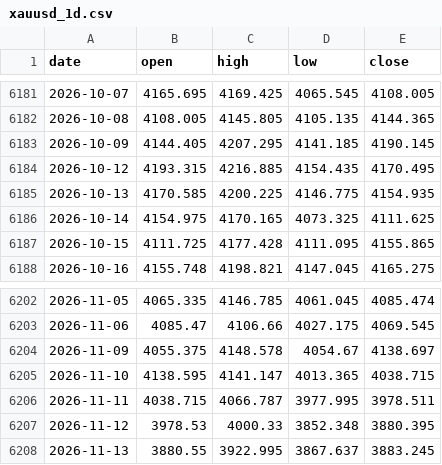
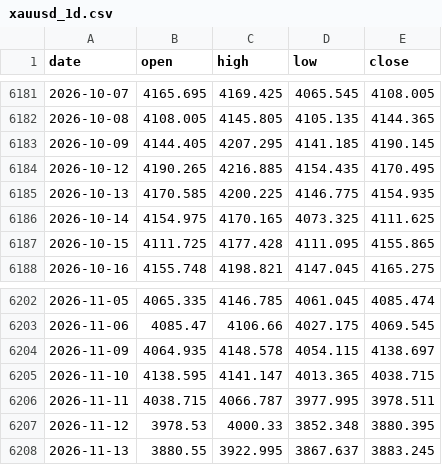
Before and after one commit to AnasKhan2581-star/SmartMoneyBOS, a CSV file: data/xauusd_1d.csv, drawn as a sheet; only a part is shown, gaps mark what is left out.

```diff
--- a/data/xauusd_1d.csv
+++ b/data/xauusd_1d.csv
@@ -6183,3 +6183,3 @@ date,open,high,low,close
 2026-10-09,4144.405,4207.295,4141.185,4190.145
-2026-10-12,4193.315,4216.885,4154.435,4170.495
+2026-10-12,4190.265,4216.885,4154.435,4170.495
 2026-10-13,4170.585,4200.225,4146.775,4154.935
@@ -6203,3 +6203,3 @@ date,open,high,low,close
 2026-11-06,4085.47,4106.66,4027.175,4069.545
-2026-11-09,4055.375,4148.578,4054.67,4138.697
+2026-11-09,4064.935,4148.578,4054.115,4138.697
 2026-11-10,4138.595,4141.147,4013.365,4038.715
```
